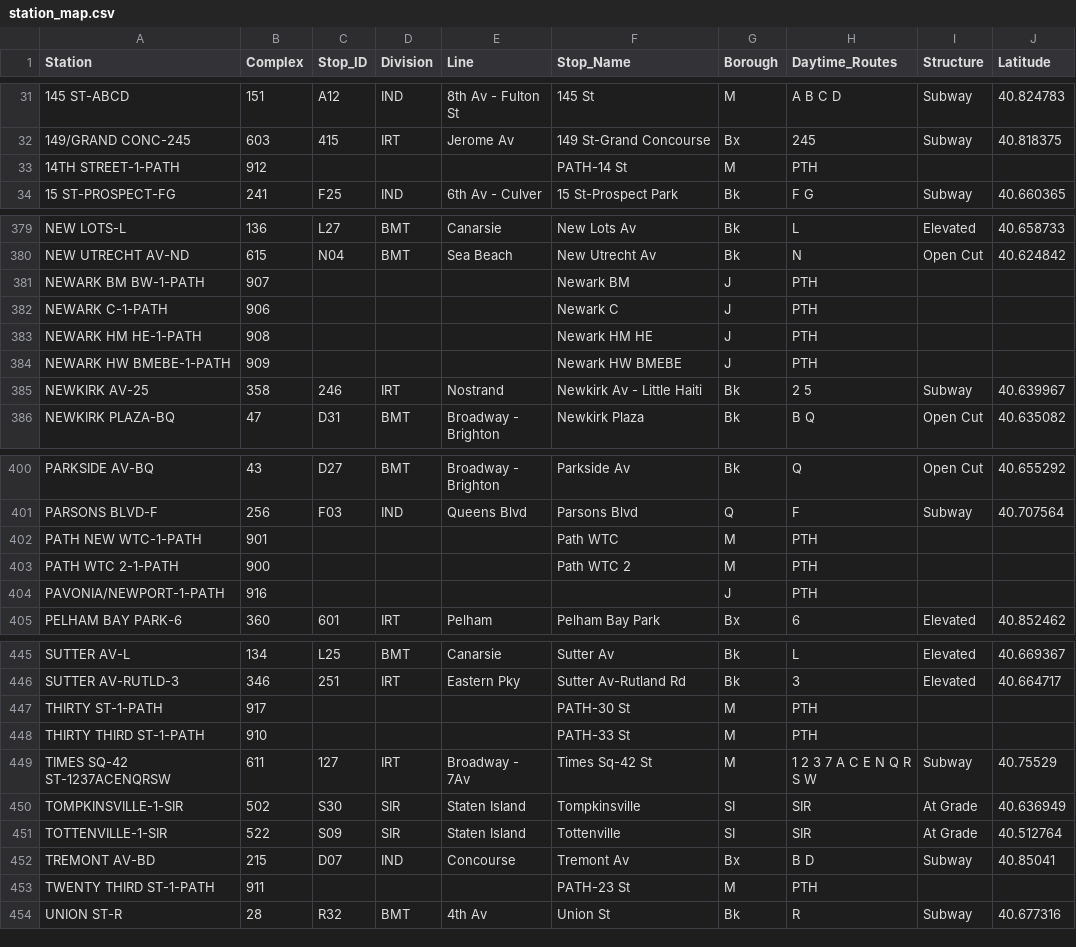
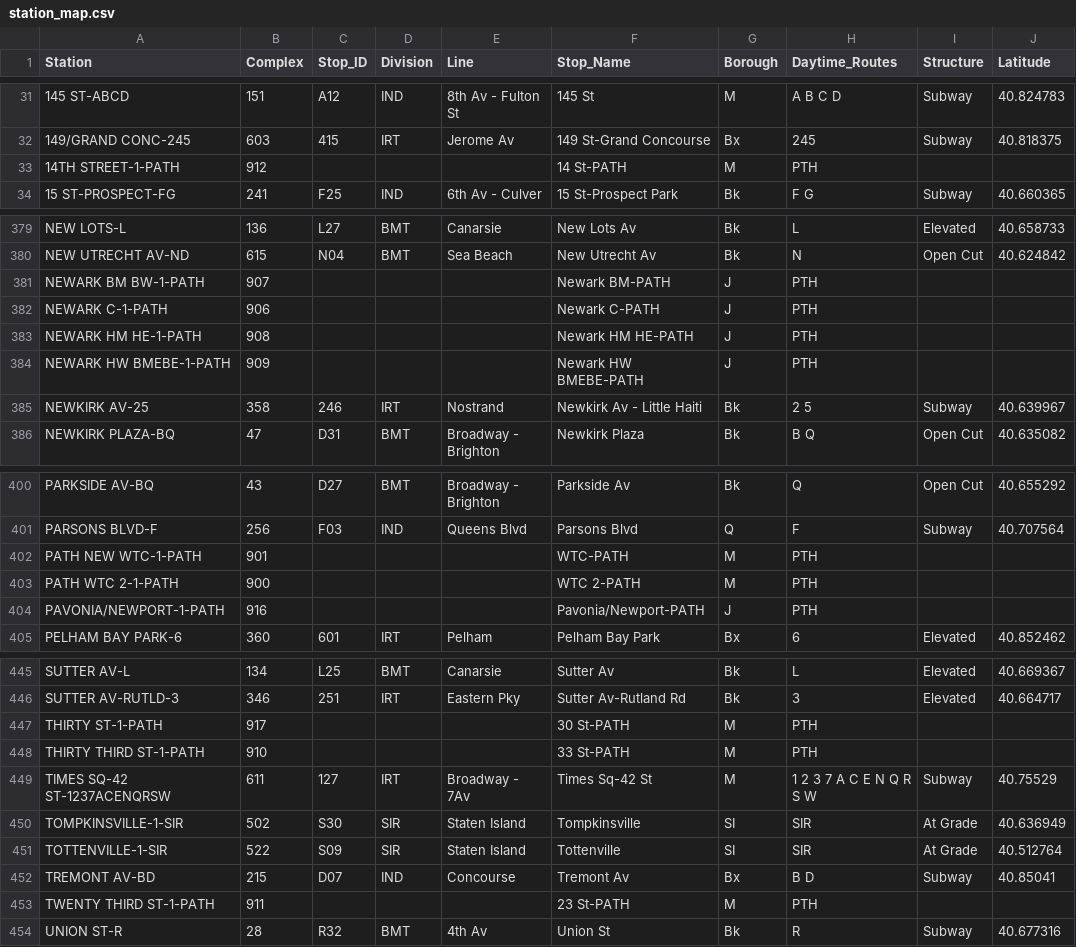
Before and after one commit to druce/MTA, a CSV file: dbt_mta/seeds/station_map.csv, drawn as a sheet; only a part is shown, gaps mark what is left out; the diff covers the shown part only; the diff names each change by its address in the sheet, - before the commit and + after, or states it on an @@ line.

```diff
--- a/dbt_mta/seeds/station_map.csv
+++ b/dbt_mta/seeds/station_map.csv
-F33 (Stop_Name): PATH-14 St
+F33 (Stop_Name): 14 St-PATH
-F381 (Stop_Name): Newark BM
+F381 (Stop_Name): Newark BM-PATH
-F382 (Stop_Name): Newark C
+F382 (Stop_Name): Newark C-PATH
-F383 (Stop_Name): Newark HM HE
+F383 (Stop_Name): Newark HM HE-PATH
-F384 (Stop_Name): Newark HW BMEBE
+F384 (Stop_Name): Newark HW BMEBE-PATH
-F402 (Stop_Name): Path WTC
+F402 (Stop_Name): WTC-PATH
-F403 (Stop_Name): Path WTC 2
+F403 (Stop_Name): WTC 2-PATH
-F404 (Stop_Name): (empty)
+F404 (Stop_Name): Pavonia/Newport-PATH
-F447 (Stop_Name): PATH-30 St
+F447 (Stop_Name): 30 St-PATH
-F448 (Stop_Name): PATH-33 St
+F448 (Stop_Name): 33 St-PATH
-F453 (Stop_Name): PATH-23 St
+F453 (Stop_Name): 23 St-PATH
```
Also changed, not shown: 7 edited cells elsewhere in this file, dbt_mta/seeds/station_label_override.csv, 4 other files.
